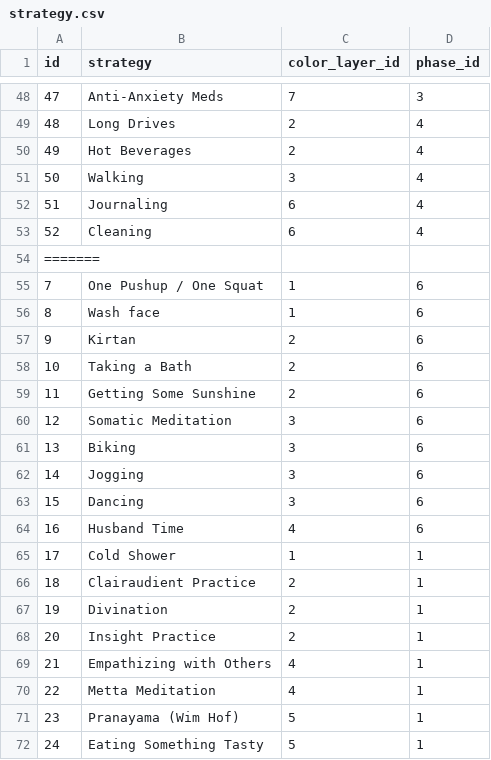
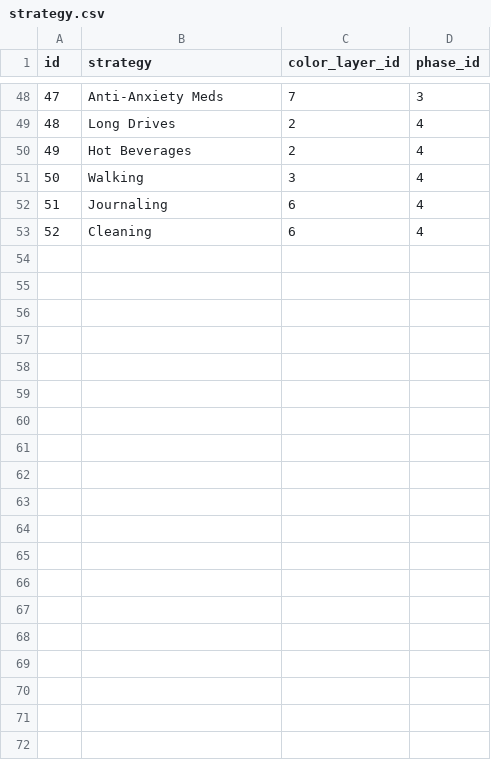
Before and after one commit to Geoffe-Ga/WavelengthWatch, a CSV file: backend/tools/data/strategy.csv, drawn as a sheet; only a part is shown, gaps mark what is left out; the diff covers the shown part only; the diff names each change by its address in the sheet, - before the commit and + after, or states it on an @@ line.

Commit message:
Add color layer back

```diff
--- a/backend/tools/data/strategy.csv
+++ b/backend/tools/data/strategy.csv
-row 54: =======
-row 55: 7 | One Pushup / One Squat | 1 | 6
-row 56: 8 | Wash face | 1 | 6
-row 57: 9 | Kirtan | 2 | 6
-row 58: 10 | Taking a Bath | 2 | 6
-row 59: 11 | Getting Some Sunshine | 2 | 6
-row 60: 12 | Somatic Meditation | 3 | 6
-row 61: 13 | Biking | 3 | 6
-row 62: 14 | Jogging | 3 | 6
-row 63: 15 | Dancing | 3 | 6
-row 64: 16 | Husband Time | 4 | 6
-row 65: 17 | Cold Shower | 1 | 1
-row 66: 18 | Clairaudient Practice | 2 | 1
-row 67: 19 | Divination | 2 | 1
-row 68: 20 | Insight Practice | 2 | 1
-row 69: 21 | Empathizing with Others | 4 | 1
-row 70: 22 | Metta Meditation | 4 | 1
-row 71: 23 | Pranayama (Wim Hof) | 5 | 1
-row 72: 24 | Eating Something Tasty | 5 | 1
```
Also changed, not shown: 25 removed rows elsewhere in this file, 7 other files.
